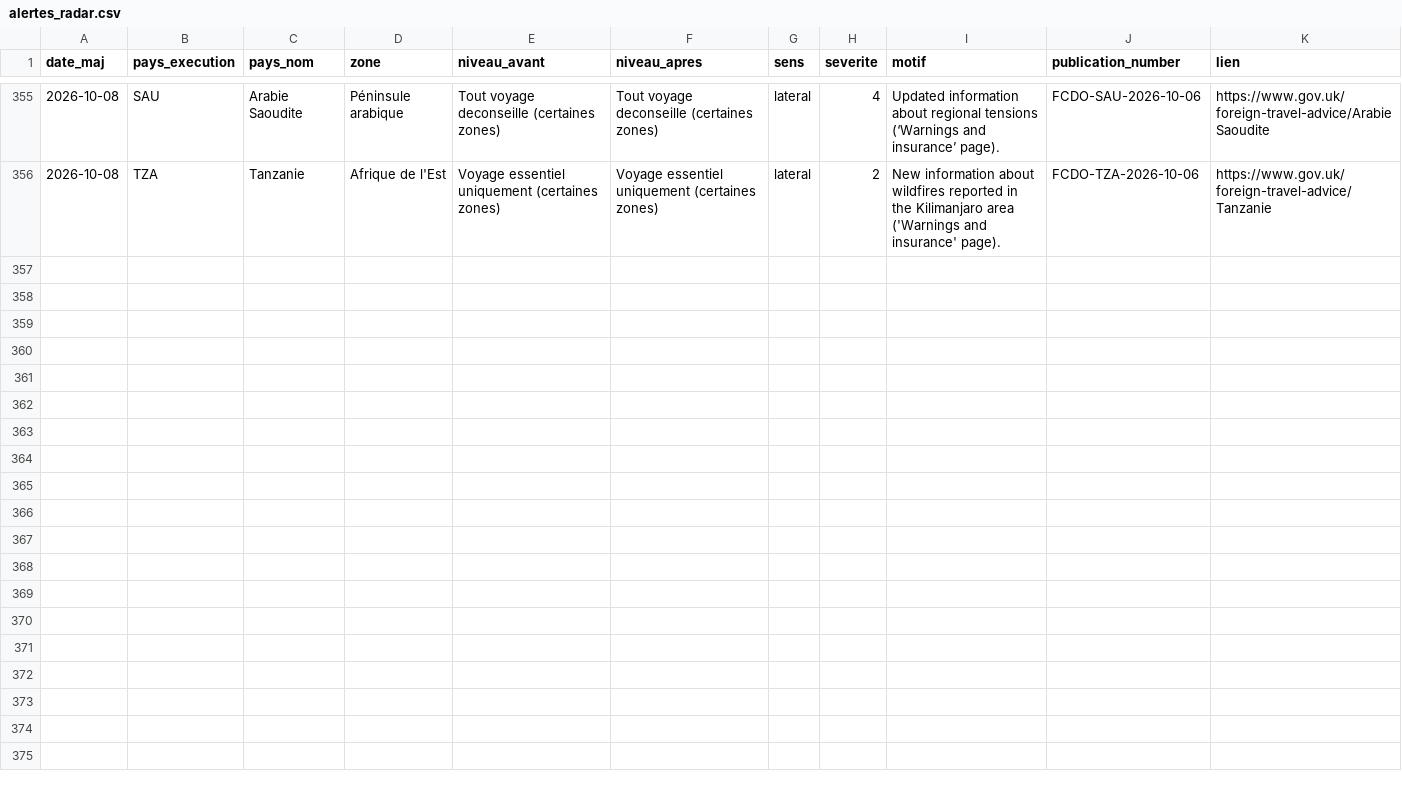
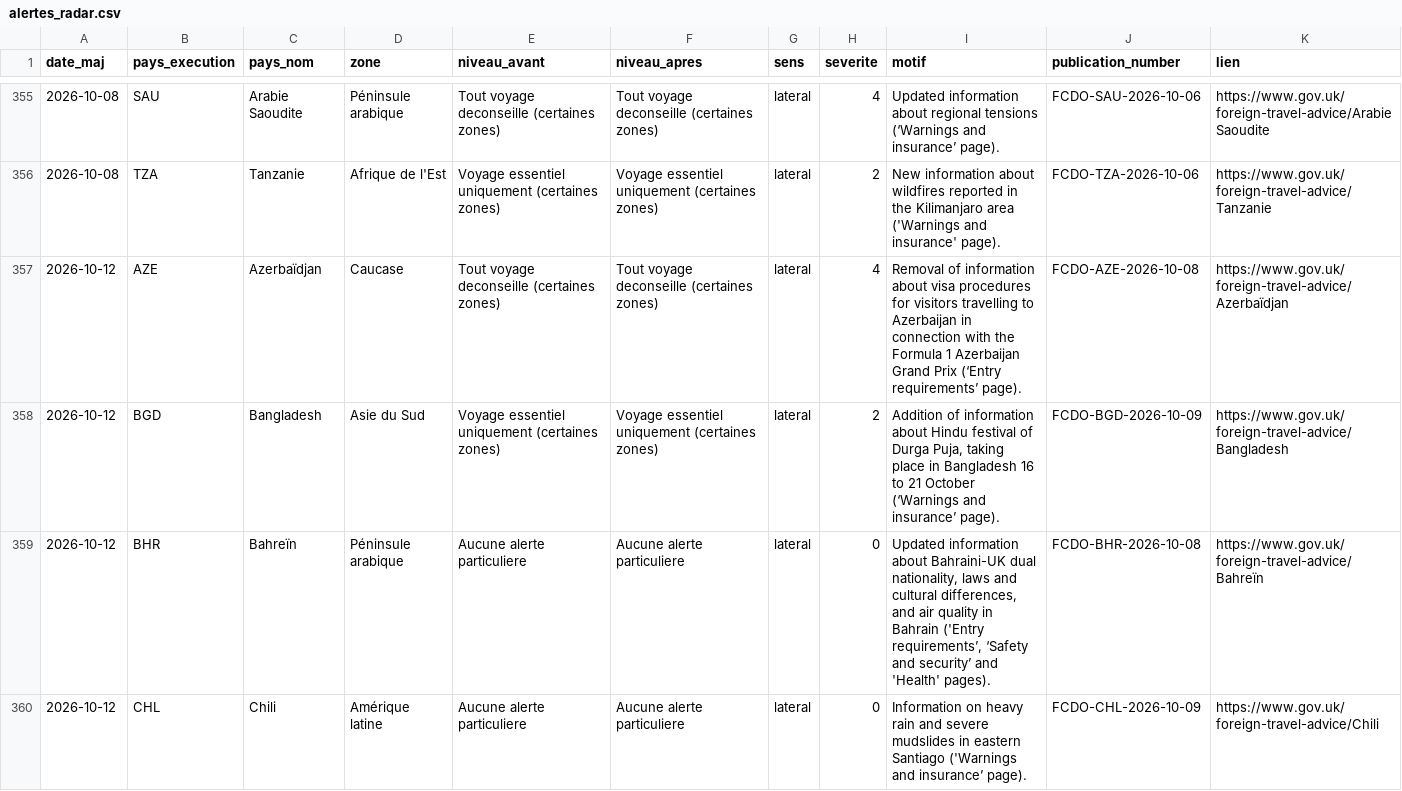
Before and after one commit to mayeulpeltier-pixel/radar-amarante, a CSV file: backups/alertes_radar.csv, drawn as a sheet; only a part is shown, gaps mark what is left out; the diff covers the shown part only.

```diff
--- a/backups/alertes_radar.csv
+++ b/backups/alertes_radar.csv
@@ -356 +356,5 @@ date_maj,pays_execution,pays_nom,zone,niveau_avant,niveau_apres,sens,severite,mo
 2026-10-08,TZA,Tanzanie,Afrique de l'Est,Voyage essentiel uniquement (certaines zones),Voyage essentiel uniquement (certaines zones),lateral,2,New information about wildfires reported in the Kilimanjaro area ('Warnings and insurance' page).,FCDO-TZA-2026-10-06,https://www.gov.uk/foreign-travel-advice/Tanzanie
+2026-10-12,AZE,Azerbaïdjan,Caucase,Tout voyage deconseille (certaines zones),Tout voyage deconseille (certaines zones),lateral,4,Removal of information about visa procedures for visitors travelling to Azerbaijan in connection with the Formula 1 Azerbaijan Grand Prix (‘Entry requirements’ page).,FCDO-AZE-2026-10-08,https://www.gov.uk/foreign-travel-advice/Azerbaïdjan
+2026-10-12,BGD,Bangladesh,Asie du Sud,Voyage essentiel uniquement (certaines zones),Voyage essentiel uniquement (certaines zones),lateral,2,"Addition of information about Hindu festival of Durga Puja, taking place in Bangladesh 16 to 21 October (‘Warnings and insurance’ page).",FCDO-BGD-2026-10-09,https://www.gov.uk/foreign-travel-advice/Bangladesh
+2026-10-12,BHR,Bahreïn,Péninsule arabique,Aucune alerte particuliere,Aucune alerte particuliere,lateral,0,"Updated information about Bahraini-UK dual nationality, laws and cultural differences, and air quality in Bahrain ('Entry requirements’, ‘Safety and security’ and 'Health' pages).",FCDO-BHR-2026-10-08,https://www.gov.uk/foreign-travel-advice/Bahreïn
+2026-10-12,CHL,Chili,Amérique latine,Aucune alerte particuliere,Aucune alerte particuliere,lateral,0,Information on heavy rain and severe mudslides in eastern Santiago ('Warnings and insurance’ page).,FCDO-CHL-2026-10-09,https://www.gov.uk/foreign-travel-advice/Chili
```
Also changed, not shown: 9 added rows elsewhere in this file, backups/attributions_radar.csv, backups/bm_projets_radar.csv, 7 other files.
